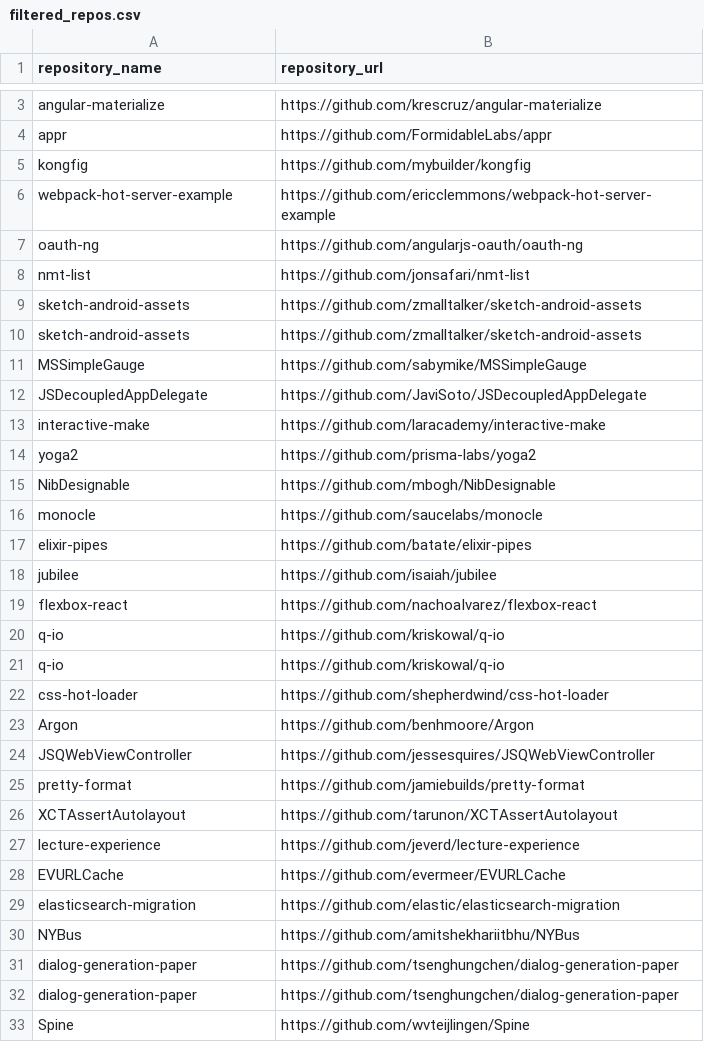
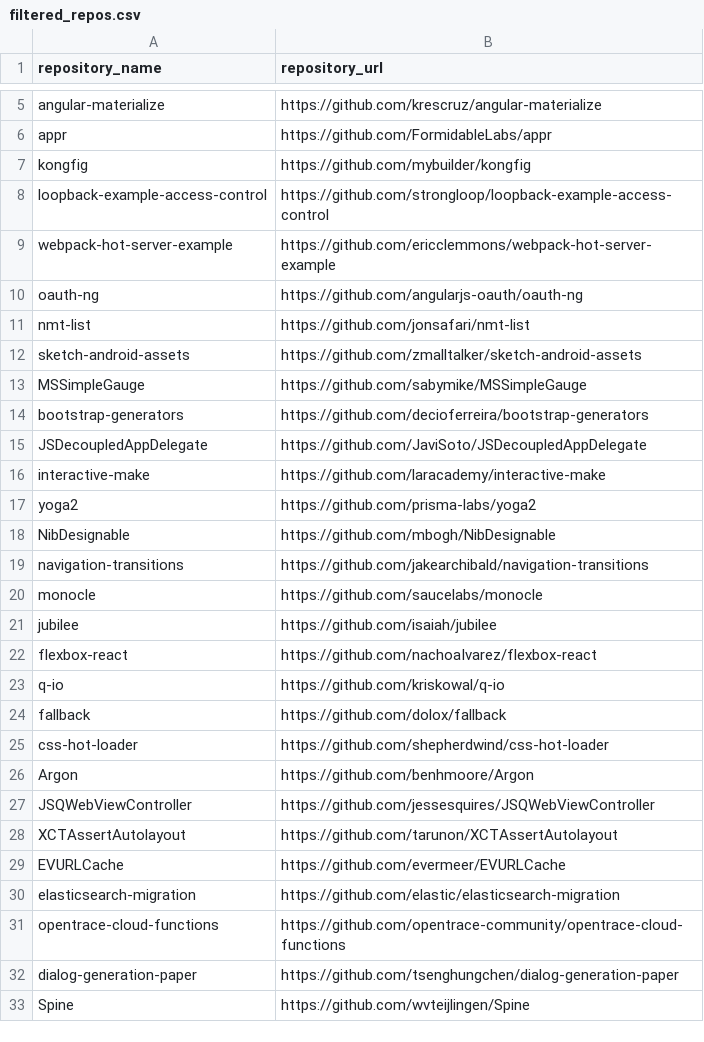
Before and after one commit to ClaudioJansen/GitHub-Script, a CSV file: Lab 03/filtered_repos.csv, drawn as a sheet; only a part is shown, gaps mark what is left out; removed rows and columns are numbered as before the commit, all else as after; the diff covers the shown part only; the diff names each change by its address in the sheet, - before the commit and + after, or states it on an @@ line.

```diff
--- a/Lab 03/filtered_repos.csv
+++ b/Lab 03/filtered_repos.csv
+row 8: loopback-example-access-control | https://github.com/strongloop/loopback-example-access-control
-row 10: sketch-android-assets | https://github.com/zmalltalker/sketch-android-assets
+row 14: bootstrap-generators | https://github.com/decioferreira/bootstrap-generators
+row 19: navigation-transitions | https://github.com/jakearchibald/navigation-transitions
-row 17: elixir-pipes | https://github.com/batate/elixir-pipes
-row 21: q-io | https://github.com/kriskowal/q-io
+row 24: fallback | https://github.com/dolox/fallback
-row 25: pretty-format | https://github.com/jamiebuilds/pretty-format
-row 27: lecture-experience | https://github.com/jeverd/lecture-experience
-row 30: NYBus | https://github.com/amitshekhariitbhu/NYBus
-row 31: dialog-generation-paper | https://github.com/tsenghungchen/dialog-generation-paper
+row 31: opentrace-cloud-functions | https://github.com/opentrace-community/opentrace-cloud-functions
```
Also changed, not shown: 29 added rows and 32 removed rows elsewhere in this file, 4 other files.
